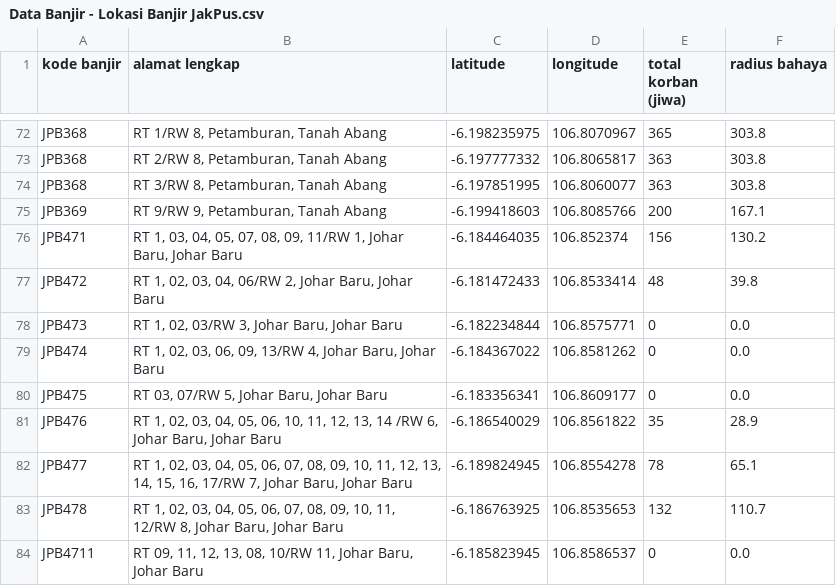
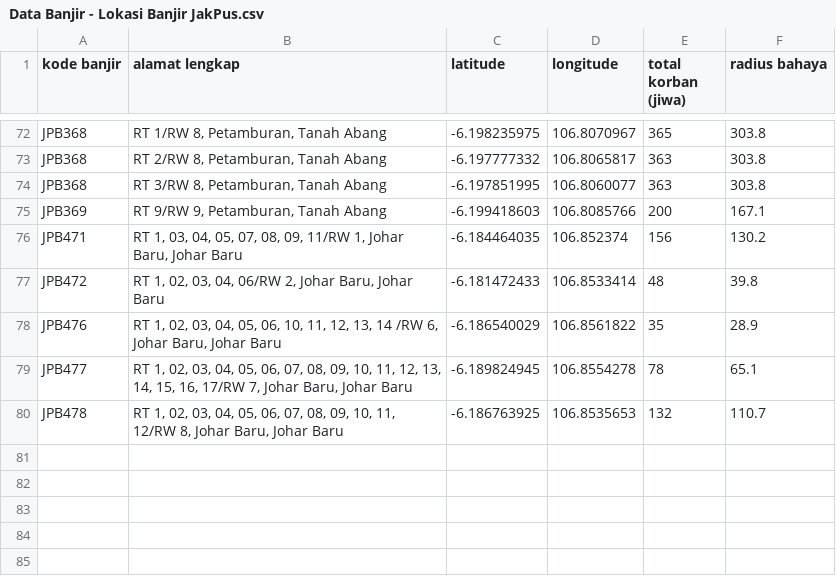
Before and after one commit to Topofajar/TugasAkhir, a CSV file: Data/Data Banjir - Lokasi Banjir JakPus.csv, drawn as a sheet; only a part is shown, gaps mark what is left out; the diff names each change by its address in the sheet, - before the commit and + after, or states it on an @@ line.

```diff
--- a/Data/Data Banjir - Lokasi Banjir JakPus.csv
+++ b/Data/Data Banjir - Lokasi Banjir JakPus.csv
-row 78: JPB473 | RT 1, 02, 03/RW 3, Johar Baru, Johar Baru | -6.182234844 | 106.8575771 | 0 | 0.0
-row 79: JPB474 | RT 1, 02, 03, 06, 09, 13/RW 4, Johar Baru, Johar Baru | -6.184367022 | 106.8581262 | 0 | 0.0
-row 80: JPB475 | RT 03, 07/RW 5, Johar Baru, Johar Baru | -6.183356341 | 106.8609177 | 0 | 0.0
-row 84: JPB4711 | RT 09, 11, 12, 13, 08, 10/RW 11, Johar Baru, Johar Baru | -6.185823945 | 106.8586537 | 0 | 0.0
```
Also changed, not shown: 1 other file.
